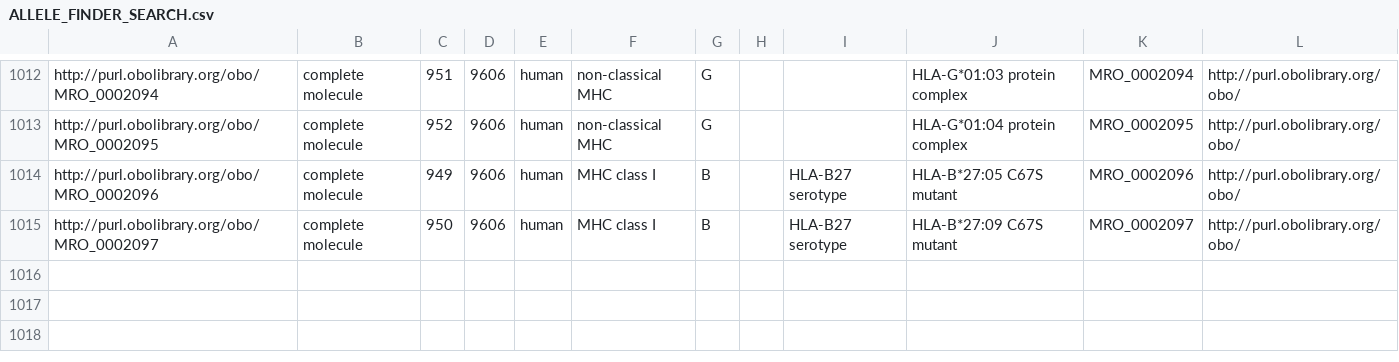
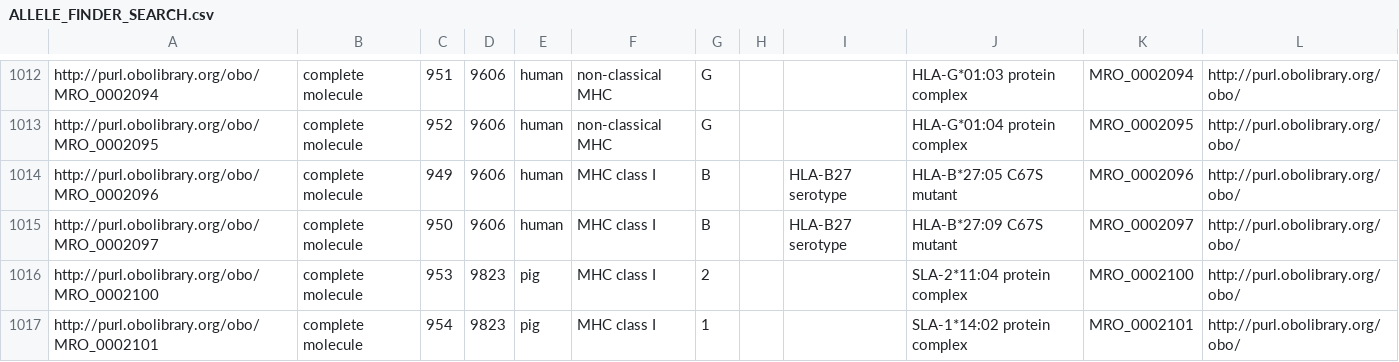
Before and after one commit to IEDB/MRO, a CSV file: iedb/ALLELE_FINDER_SEARCH.csv, drawn as a sheet; only a part is shown, gaps mark what is left out.

```diff
--- a/iedb/ALLELE_FINDER_SEARCH.csv
+++ b/iedb/ALLELE_FINDER_SEARCH.csv
@@ -1015 +1015,3 @@ http://purl.obolibrary.org/obo/MRO_0002096,complete molecule,949,9606,human,MHC
 http://purl.obolibrary.org/obo/MRO_0002097,complete molecule,950,9606,human,MHC class I,B,,HLA-B27 serotype,HLA-B*27:09 C67S mutant,MRO_0002097,http://purl.obolibrary.org/obo/
+http://purl.obolibrary.org/obo/MRO_0002100,complete molecule,953,9823,pig,MHC class I,2,,,SLA-2*11:04 protein complex,MRO_0002100,http://purl.obolibrary.org/obo/
+http://purl.obolibrary.org/obo/MRO_0002101,complete molecule,954,9823,pig,MHC class I,1,,,SLA-1*14:02 protein complex,MRO_0002101,http://purl.obolibrary.org/obo/
```
Also changed, not shown: iedb/ALLELE_FINDER_NAMES.csv, iedb/ALLELE_FINDER_TREE.csv, 8 other files.
